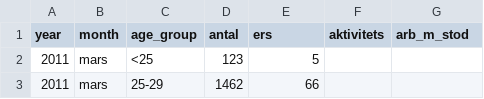
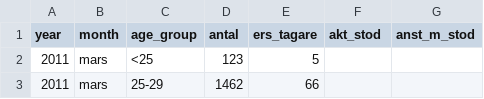
Before and after one commit to MansMeg/DIK_analys, a CSV file: Data/ers_by_age.csv, drawn as a sheet; only a part is shown.

```diff
--- a/Data/ers_by_age.csv
+++ b/Data/ers_by_age.csv
@@ -1,2 +1,2 @@
-year;month;age_group;antal;ers;aktivitets;arb_m_stod
+year;month;age_group;antal;ers_tagare;akt_stod;anst_m_stod
 2011;mars;<25;123;5;;
```
Also changed, not shown: Data/arb_prgm_a.csv, Data/ers_by_county.csv, 6 other files.
